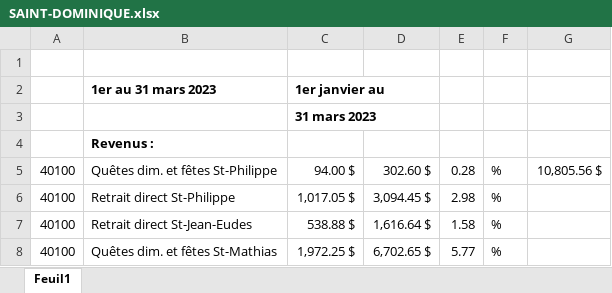
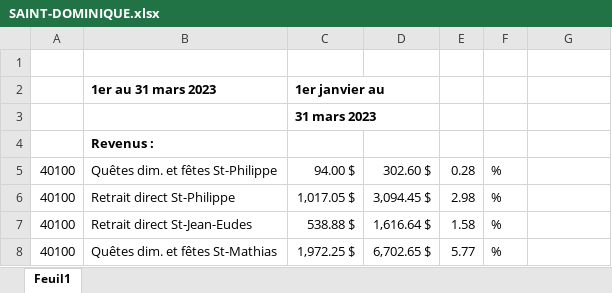
Before and after one commit to Nicote2001/excel_uqac_project, an Excel workbook: SAINT-DOMINIQUE.xlsx, sheet Feuil1, drawn as a sheet; only a part is shown; values as stored, in another font and other column widths than the file's, no borders; the diff names each change by its address in the sheet, - before the commit and + after, or states it on an @@ line.

```diff
--- a/SAINT-DOMINIQUE.xlsx (sheet Feuil1)
+++ b/SAINT-DOMINIQUE.xlsx (sheet Feuil1)
-G5: 10,805.56 $
+G5: (empty)
```
Also changed, not shown: demo.xlsx, 1 other file.
